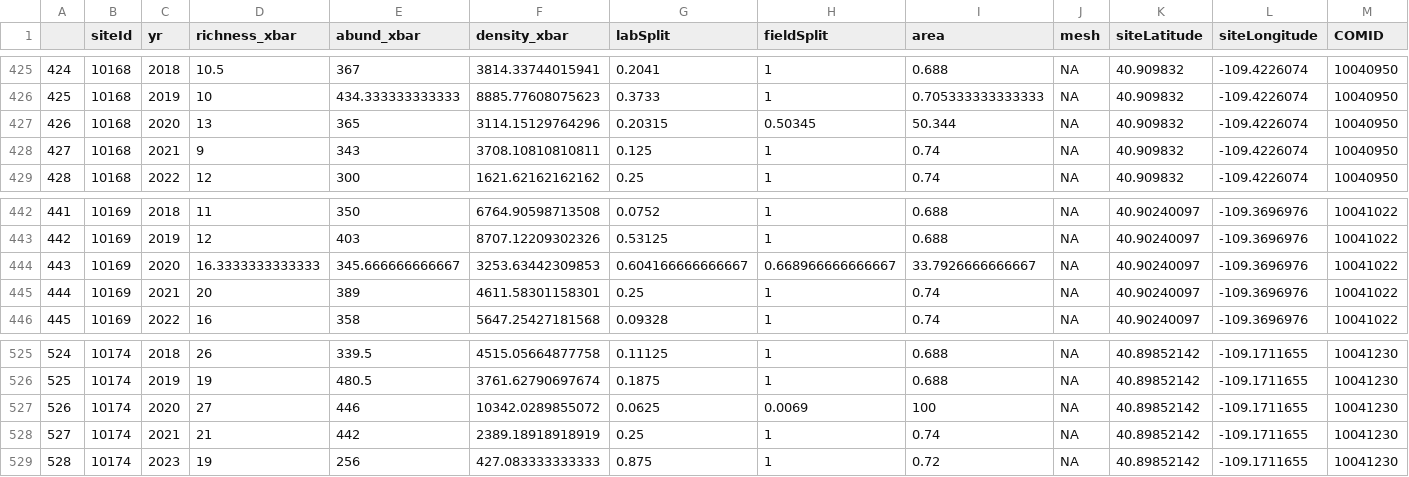
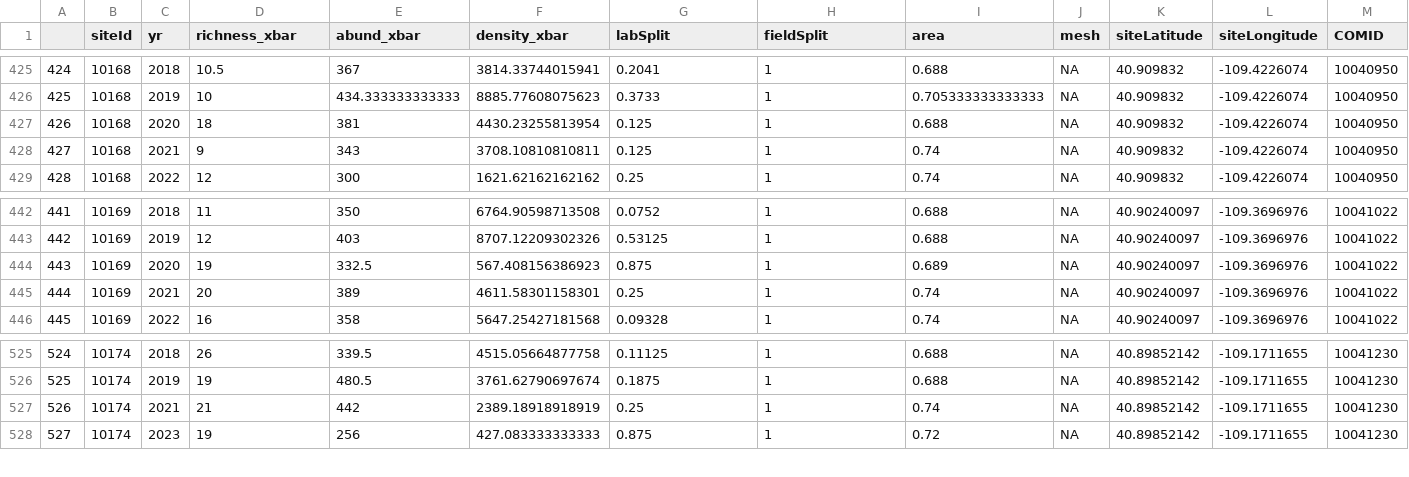
Before and after one commit to ggianniny/utah_inverts, a CSV file: cleaned_data/longterm_comid_richness.csv, drawn as a sheet; only a part is shown, gaps mark what is left out; removed rows and columns are numbered as before the commit, all else as after; the diff names each change by its address in the sheet, - before the commit and + after, or states it on an @@ line.

```diff
--- a/cleaned_data/longterm_comid_richness.csv
+++ b/cleaned_data/longterm_comid_richness.csv
-D427 (richness_xbar): 13
+D427 (richness_xbar): 18
-E427 (abund_xbar): 365
+E427 (abund_xbar): 381
-F427 (density_xbar): 3114.15129764296
+F427 (density_xbar): 4430.23255813954
-G427 (labSplit): 0.20315
+G427 (labSplit): 0.125
-H427 (fieldSplit): 0.50345
+H427 (fieldSplit): 1
-I427 (area): 50.344
+I427 (area): 0.688
-D444 (richness_xbar): 16.3333333333333
+D444 (richness_xbar): 19
-E444 (abund_xbar): 345.666666666667
+E444 (abund_xbar): 332.5
-F444 (density_xbar): 3253.63442309853
+F444 (density_xbar): 567.408156386923
-G444 (labSplit): 0.604166666666667
+G444 (labSplit): 0.875
-H444 (fieldSplit): 0.668966666666667
+H444 (fieldSplit): 1
-I444 (area): 33.7926666666667
+I444 (area): 0.689
-row 527: 526 | 10174 | 2020 | 27 | 446 | 10342.0289855072 | 0.0625 | 0.0069 | 100 | NA | 40.89852142 | -109.1711655 | 10041230
@@ column A renumbered from row 527 down @@
```
Also changed, not shown: cleaned_data/comid_year_richness.csv, cleaned_data/longterm_site_richness.csv, 19 other files.
